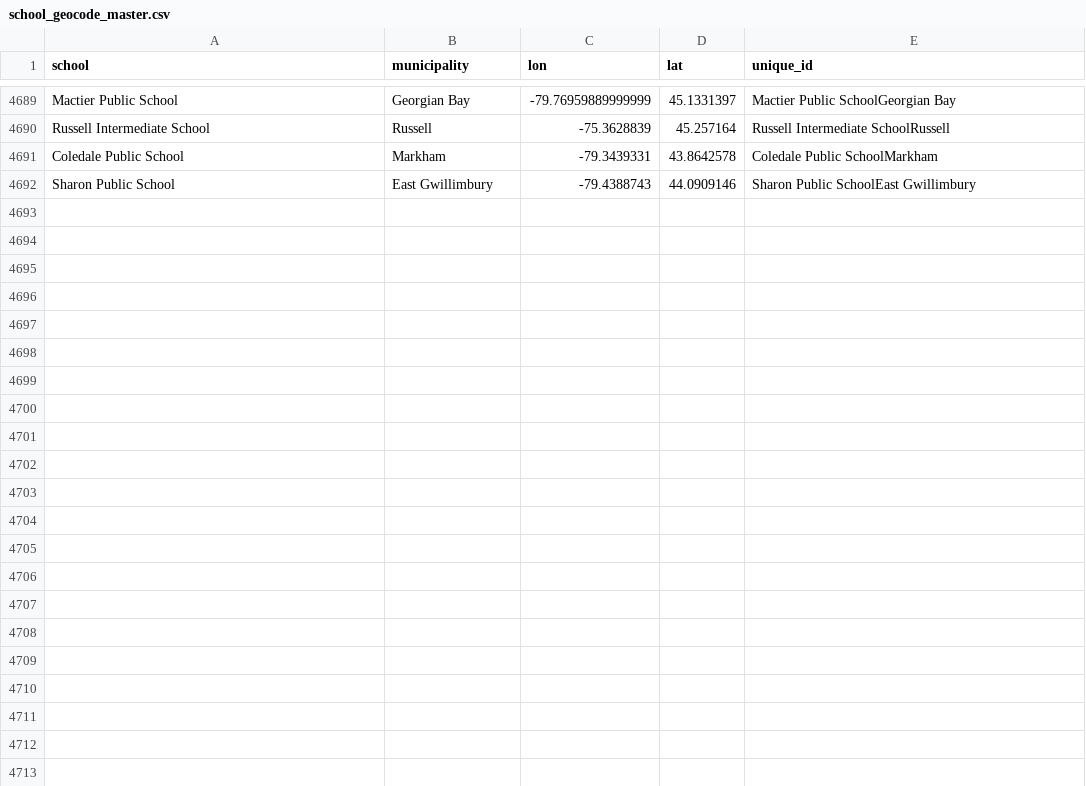
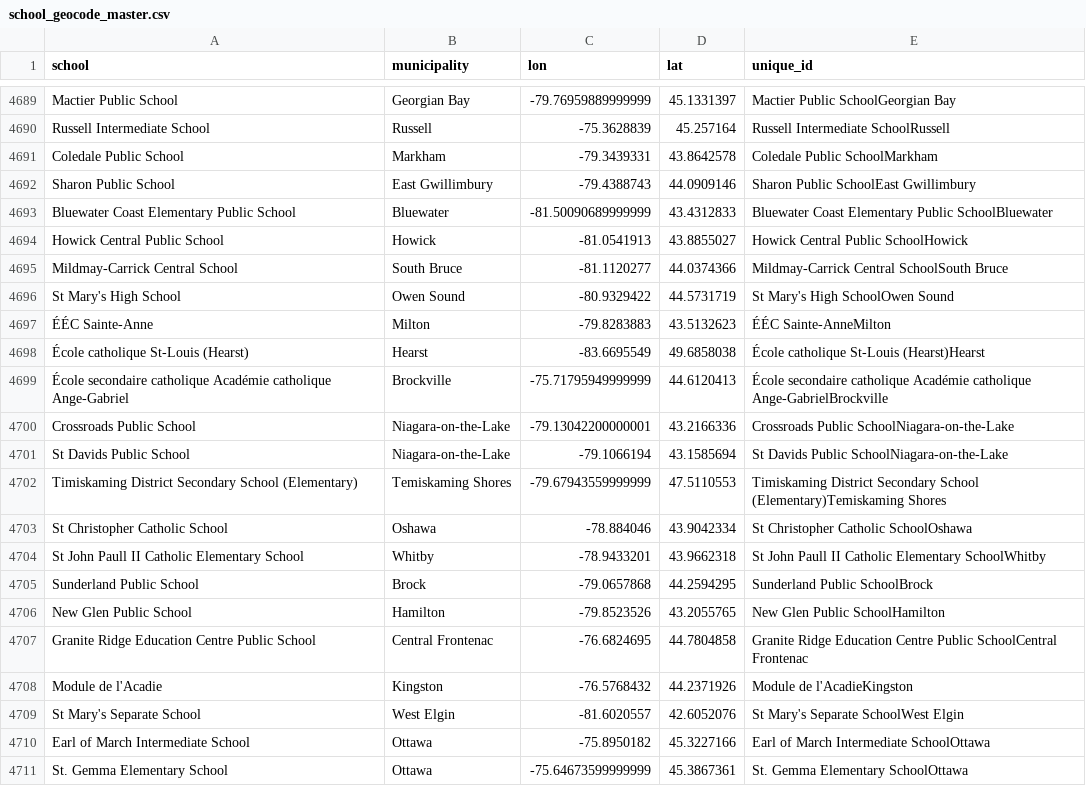
Before and after one commit to grousell/COVID19, a CSV file: Data/school_geocode_master.csv, drawn as a sheet; only a part is shown, gaps mark what is left out; the diff covers the shown part only; the diff names each change by its address in the sheet, - before the commit and + after, or states it on an @@ line.

Commit message:
Daily school update

```diff
--- a/Data/school_geocode_master.csv
+++ b/Data/school_geocode_master.csv
+row 4693: Bluewater Coast Elementary Public School | Bluewater | -81.50090689999999 | 43.4312833 | Bluewater Coast Elementary Public SchoolBluewater
+row 4694: Howick Central Public School | Howick | -81.0541913 | 43.8855027 | Howick Central Public SchoolHowick
+row 4695: Mildmay-Carrick Central School | South Bruce | -81.1120277 | 44.0374366 | Mildmay-Carrick Central SchoolSouth Bruce
+row 4696: St Mary's High School | Owen Sound | -80.9329422 | 44.5731719 | St Mary's High SchoolOwen Sound
+row 4697: ÉÉC Sainte-Anne | Milton | -79.8283883 | 43.5132623 | ÉÉC Sainte-AnneMilton
+row 4698: École catholique St-Louis (Hearst) | Hearst | -83.6695549 | 49.6858038 | École catholique St-Louis (Hearst)Hearst
+row 4699: École secondaire catholique Académie catholique Ange-Gabriel | Brockville | -75.71795949999999 | 44.6120413 | École secondaire catholique Académie catholique Ange-GabrielBrockville
+row 4700: Crossroads Public School | Niagara-on-the-Lake | -79.13042200000001 | 43.2166336 | Crossroads Public SchoolNiagara-on-the-Lake
+row 4701: St Davids Public School | Niagara-on-the-Lake | -79.1066194 | 43.1585694 | St Davids Public SchoolNiagara-on-the-Lake
+row 4702: Timiskaming District Secondary School (Elementary) | Temiskaming Shores | -79.67943559999999 | 47.5110553 | Timiskaming District Secondary School (Elementary)Temiskaming Shores
+row 4703: St Christopher Catholic School | Oshawa | -78.884046 | 43.9042334 | St Christopher Catholic SchoolOshawa
+row 4704: St John Paull II Catholic Elementary School | Whitby | -78.9433201 | 43.9662318 | St John Paull II Catholic Elementary SchoolWhitby
+row 4705: Sunderland Public School | Brock | -79.0657868 | 44.2594295 | Sunderland Public SchoolBrock
+row 4706: New Glen Public School | Hamilton | -79.8523526 | 43.2055765 | New Glen Public SchoolHamilton
+row 4707: Granite Ridge Education Centre Public School | Central Frontenac | -76.6824695 | 44.7804858 | Granite Ridge Education Centre Public SchoolCentral Frontenac
+row 4708: Module de l'Acadie | Kingston | -76.5768432 | 44.2371926 | Module de l'AcadieKingston
+row 4709: St Mary's Separate School | West Elgin | -81.6020557 | 42.6052076 | St Mary's Separate SchoolWest Elgin
+row 4710: Earl of March Intermediate School | Ottawa | -75.8950182 | 45.3227166 | Earl of March Intermediate SchoolOttawa
+row 4711: St. Gemma Elementary School | Ottawa | -75.64673599999999 | 45.3867361 | St. Gemma Elementary SchoolOttawa
```
Also changed, not shown: 13 added rows elsewhere in this file, 1 other file.
